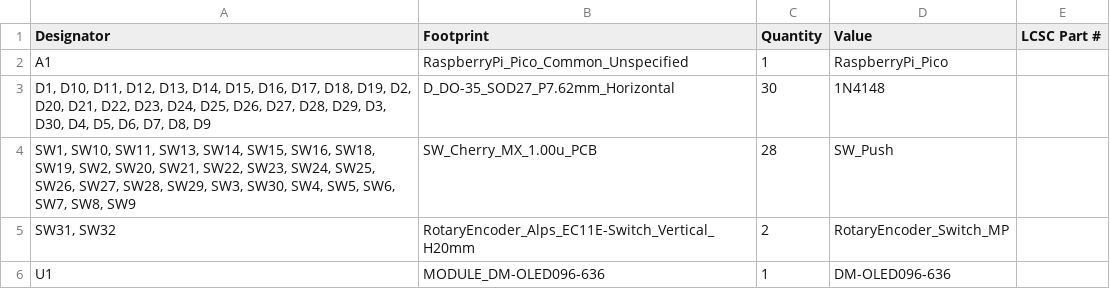
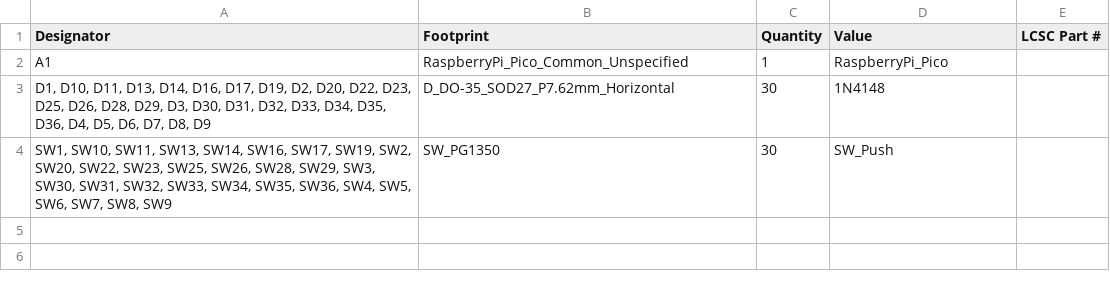
Before and after one commit to pizzalover125/sten0, a CSV file: PCB/production/bom.csv, drawn as a sheet.

```diff
--- a/PCB/production/bom.csv
+++ b/PCB/production/bom.csv
@@ -2,5 +2,3 @@
 A1,RaspberryPi_Pico_Common_Unspecified,1,RaspberryPi_Pico,
-"D1, D10, D11, D12, D13, D14, D15, D16, D17, D18, D19, D2, D20, D21, D22, D23, D24, D25, D26, D27, D28, D29, D3, D30, D4, D5, D6, D7, D8, D9",D_DO-35_SOD27_P7.62mm_Horizontal,30,1N4148,
-"SW1, SW10, SW11, SW13, SW14, SW15, SW16, SW18, SW19, SW2, SW20, SW21, SW22, SW23, SW24, SW25, SW26, SW27, SW28, SW29, SW3, SW30, SW4, SW5, SW6, SW7, SW8, SW9",SW_Cherry_MX_1.00u_PCB,28,SW_Push,
-"SW31, SW32",RotaryEncoder_Alps_EC11E-Switch_Vertical_H20mm,2,RotaryEncoder_Switch_MP,
-U1,MODULE_DM-OLED096-636,1,DM-OLED096-636,
+"D1, D10, D11, D13, D14, D16, D17, D19, D2, D20, D22, D23, D25, D26, D28, D29, D3, D30, D31, D32, D33, D34, D35, D36, D4, D5, D6, D7, D8, D9",D_DO-35_SOD27_P7.62mm_Horizontal,30,1N4148,
+"SW1, SW10, SW11, SW13, SW14, SW16, SW17, SW19, SW2, SW20, SW22, SW23, SW25, SW26, SW28, SW29, SW3, SW30, SW31, SW32, SW33, SW34, SW35, SW36, SW4, SW5, SW6, SW7, SW8, SW9",SW_PG1350,30,SW_Push,
```
Also changed, not shown: PCB/production/designators.csv, PCB/production/positions.csv, 18 other files.
